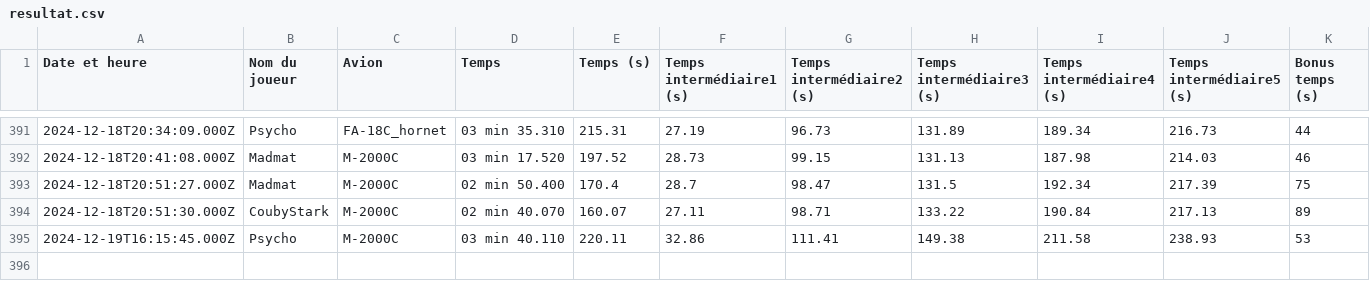
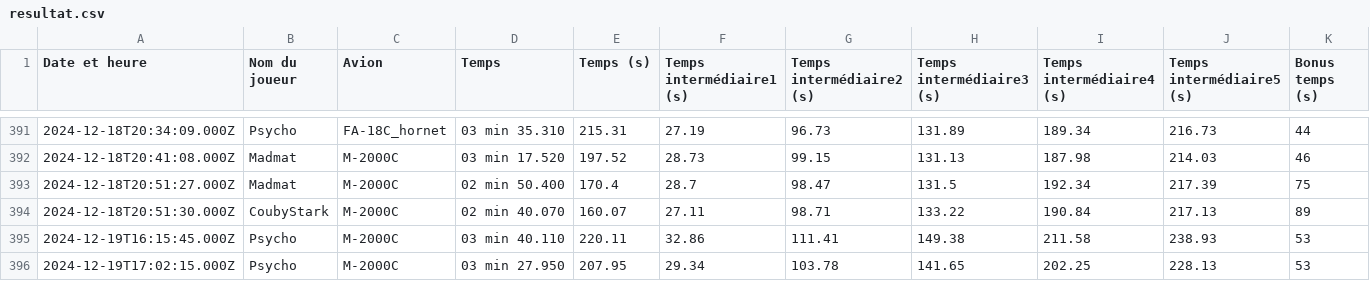
Before and after one commit to Cellules-Rapaces/Dagger-One, a CSV file: static/data/resultat.csv, drawn as a sheet; only a part is shown, gaps mark what is left out; the diff names each change by its address in the sheet, - before the commit and + after, or states it on an @@ line.

```diff
--- a/static/data/resultat.csv
+++ b/static/data/resultat.csv
+row 396: 2024-12-19T17:02:15.000Z | Psycho | M-2000C | 03 min 27.950 | 207.95 | 29.34 | 103.78 | 141.65 | 202.25 | 228.13 | 53
```
Also changed, not shown: docs/data/resultat.csv, 2 other files.
